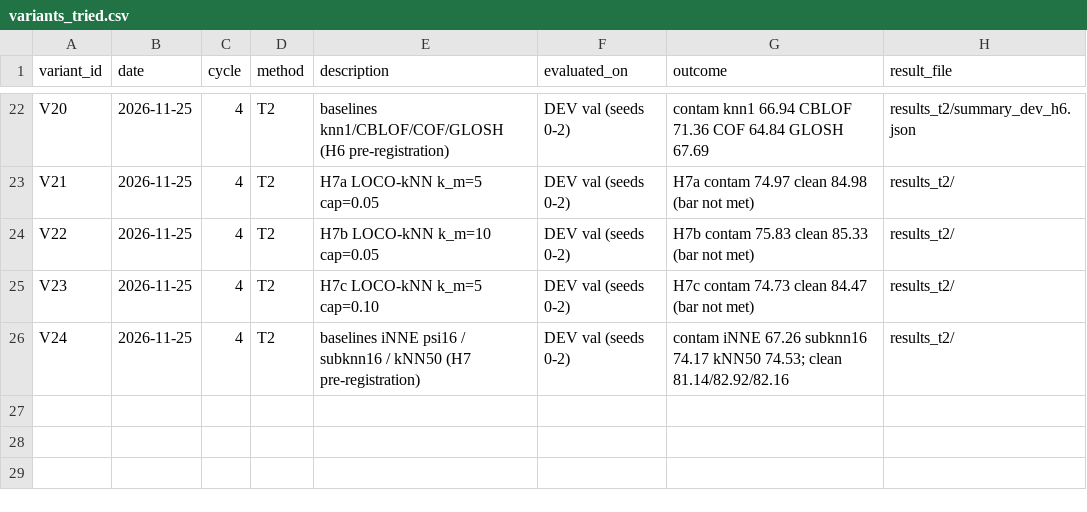
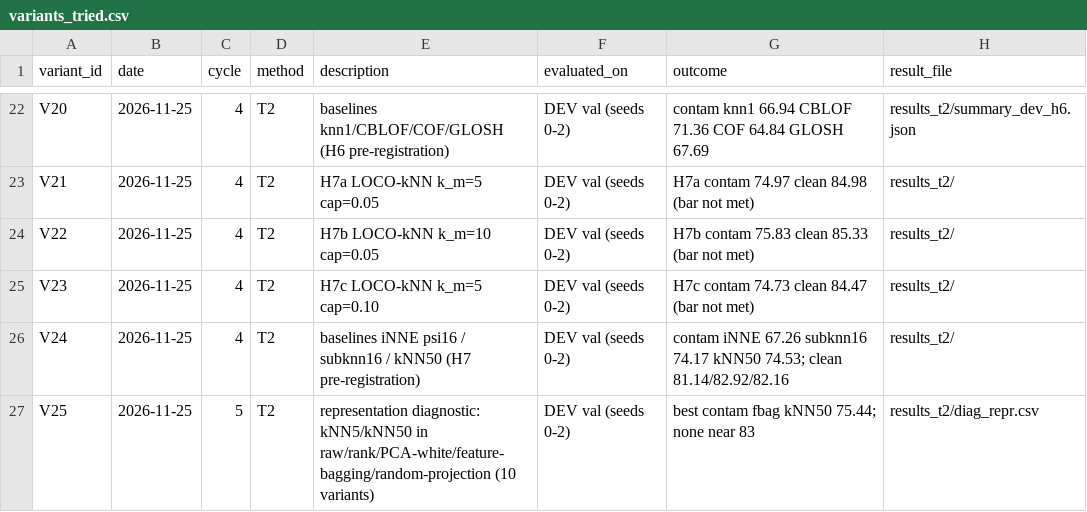
Before and after one commit to Bhargavteja-9779/p_c1_6, a CSV file: project/state/variants_tried.csv, drawn as a sheet; only a part is shown, gaps mark what is left out.

```diff
--- a/project/state/variants_tried.csv
+++ b/project/state/variants_tried.csv
@@ -26 +26,2 @@ V23,2026-11-25,4,T2,H7c LOCO-kNN k_m=5 cap=0.10,DEV val (seeds 0-2),H7c contam 7
 V24,2026-11-25,4,T2,baselines iNNE psi16 / subknn16 / kNN50 (H7 pre-registration),DEV val (seeds 0-2),contam iNNE 67.26 subknn16 74.17 kNN50 74.53; clean 81.14/82.92/82.16,results_t2/
+V25,2026-11-25,5,T2,representation diagnostic: kNN5/kNN50 in raw/rank/PCA-white/feature-bagging/random-projection (10 variants),DEV val (seeds 0-2),best contam fbag kNN50 75.44; none near 83,results_t2/diag_repr.csv
```
Also changed, not shown: 20 other files.
